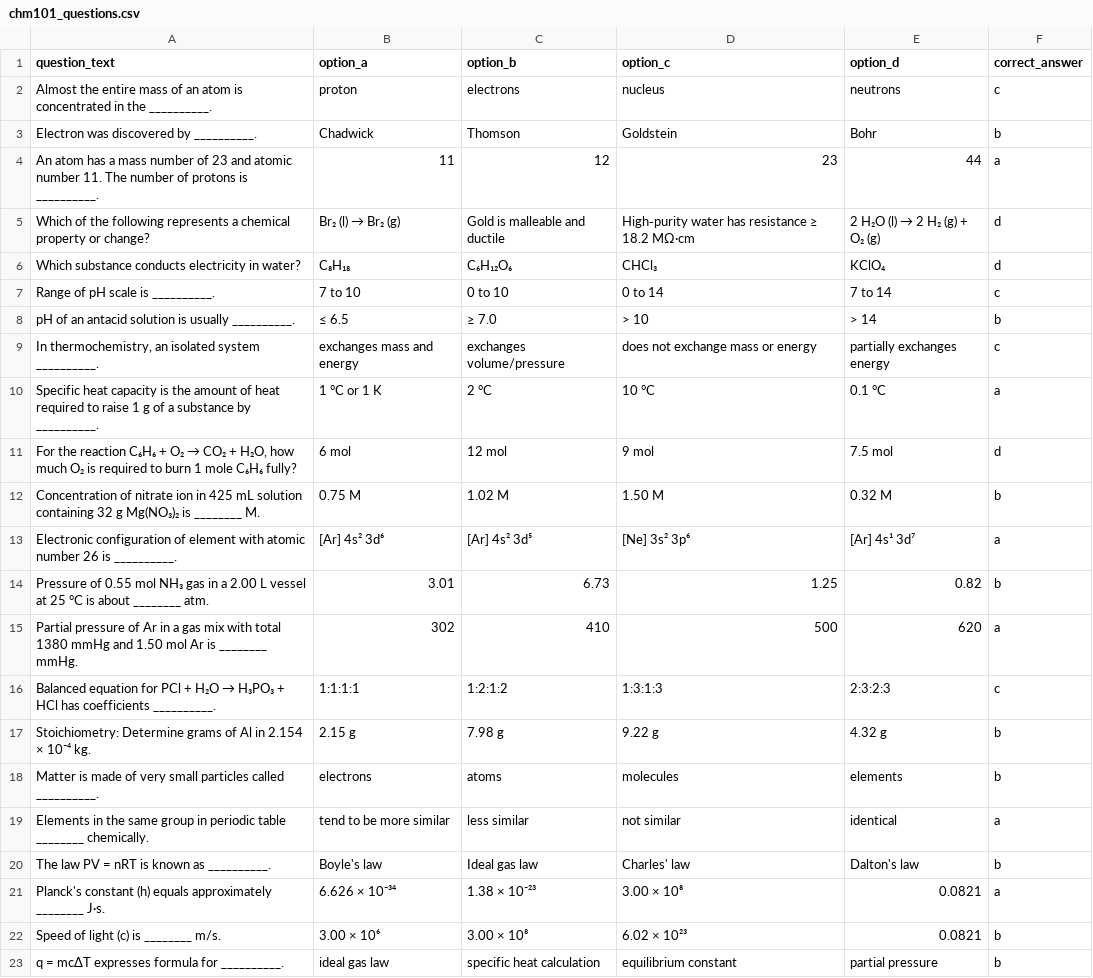
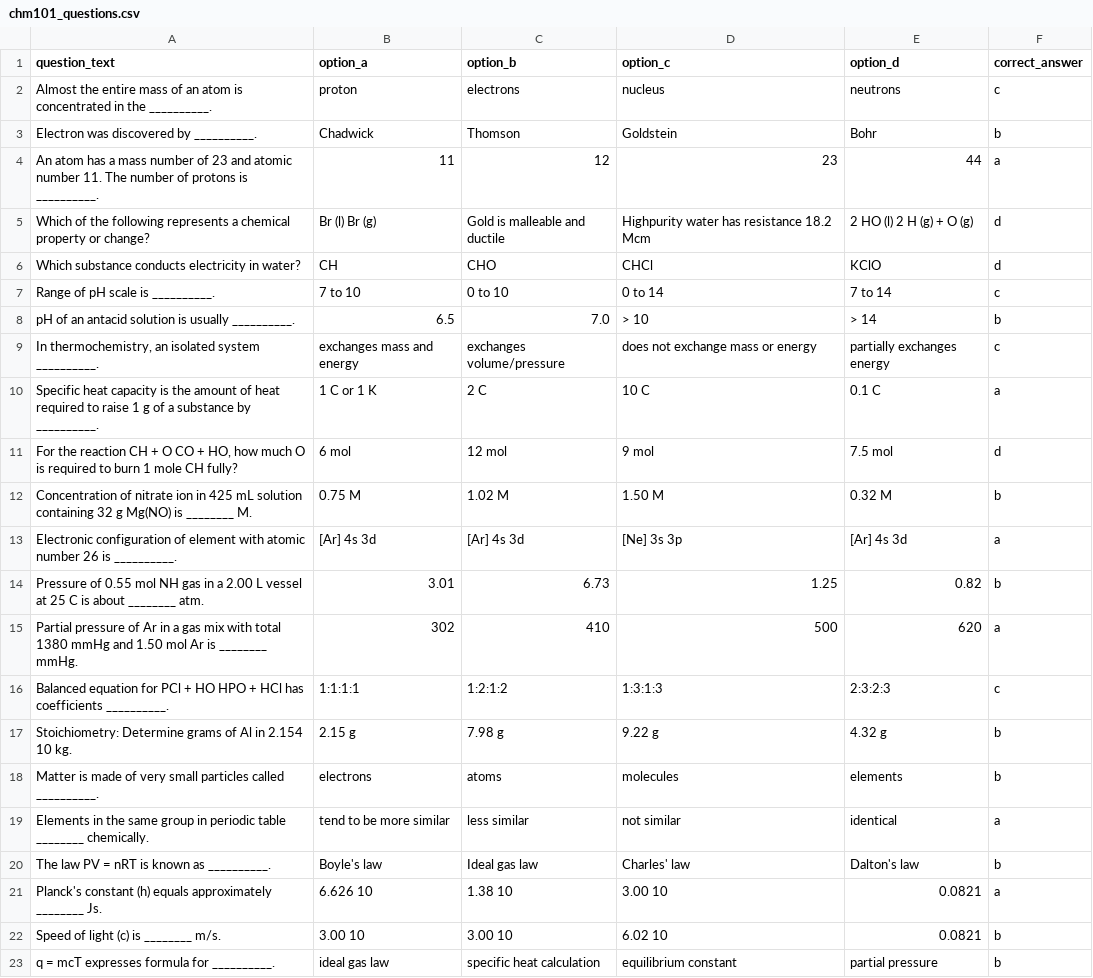
Before and after one commit to unityaaron/MyUniStudyApp, a CSV file: myaauapp-backend/chm101_questions.csv, drawn as a sheet; only a part is shown; the diff covers the shown part only.

```diff
--- a/myaauapp-backend/chm101_questions.csv
+++ b/myaauapp-backend/chm101_questions.csv
@@ -5,2 +5,2 @@ question_text,option_a,option_b,option_c,option_d,correct_answer
-"Which of the following represents a chemical property or change?","Br₂ (l) → Br₂ (g)","Gold is malleable and ductile","High‑purity water has resistance ≥ 18.2 MΩ·cm","2 H₂O (l) → 2 H₂ (g) + O₂ (g)",d
-"Which substance conducts electricity in water?",C₈H₁₈,C₆H₁₂O₆,CHCl₃,KClO₄,d
+Which of the following represents a chemical property or change?,Br (l)  Br (g),Gold is malleable and ductile,Highpurity water has resistance  18.2 Mcm,2 HO (l)  2 H (g) + O (g),d
+Which substance conducts electricity in water?,CH,CHO,CHCl,KClO,d
@@ -8,7 +8,7 @@ question_text,option_a,option_b,option_c,option_d,correct_answer
-"pH of an antacid solution is usually __________.",≤ 6.5,≥ 7.0,> 10,> 14,b
+pH of an antacid solution is usually __________., 6.5, 7.0,> 10,> 14,b
 "In thermochemistry, an isolated system __________.",exchanges mass and energy,exchanges volume/pressure,does not exchange mass or energy,partially exchanges energy,c
-"Specific heat capacity is the amount of heat required to raise 1 g of a substance by __________.",1 °C or 1 K,2 °C,10 °C,0.1 °C,a
-"For the reaction C₆H₆ + O₂ → CO₂ + H₂O, how much O₂ is required to burn 1 mole C₆H₆ fully?",6 mol,12 mol,9 mol,7.5 mol,d
-"Concentration of nitrate ion in 425 mL solution containing 32 g Mg(NO₃)₂ is ________ M.",0.75 M,1.02 M,1.50 M,0.32 M,b
-"Electronic configuration of element with atomic number 26 is __________.",[Ar] 4s² 3d⁶,[Ar] 4s² 3d⁵,[Ne] 3s² 3p⁶,[Ar] 4s¹ 3d⁷,a
-"Pressure of 0.55 mol NH₃ gas in a 2.00 L vessel at 25 °C is about ________ atm.",3.01,6.73,1.25,0.82,b
+Specific heat capacity is the amount of heat required to raise 1 g of a substance by __________.,1 C or 1 K,2 C,10 C,0.1 C,a
+"For the reaction CH + O  CO + HO, how much O is required to burn 1 mole CH fully?",6 mol,12 mol,9 mol,7.5 mol,d
+Concentration of nitrate ion in 425 mL solution containing 32 g Mg(NO) is ________ M.,0.75 M,1.02 M,1.50 M,0.32 M,b
+Electronic configuration of element with atomic number 26 is __________.,[Ar] 4s 3d,[Ar] 4s 3d,[Ne] 3s 3p,[Ar] 4s 3d,a
+Pressure of 0.55 mol NH gas in a 2.00 L vessel at 25 C is about ________ atm.,3.01,6.73,1.25,0.82,b
@@ -16,2 +16,2 @@ question_text,option_a,option_b,option_c,option_d,correct_answer
-"Balanced equation for PCl + H₂O → H₃PO₃ + HCl has coefficients __________.",1:1:1:1,1:2:1:2,1:3:1:3,2:3:2:3,c
-"Stoichiometry: Determine grams of Al in 2.154 × 10⁻⁴ kg.",2.15 g,7.98 g,9.22 g,4.32 g,b
+Balanced equation for PCl + HO  HPO + HCl has coefficients __________.,1:1:1:1,1:2:1:2,1:3:1:3,2:3:2:3,c
+Stoichiometry: Determine grams of Al in 2.154  10 kg.,2.15 g,7.98 g,9.22 g,4.32 g,b
@@ -21,3 +21,3 @@ question_text,option_a,option_b,option_c,option_d,correct_answer
-"Planck's constant (h) equals approximately ________ J·s.",6.626 × 10⁻³⁴,1.38 × 10⁻²³,3.00 × 10⁸,0.0821,a
-"Speed of light (c) is ________ m/s.",3.00 × 10⁶,3.00 × 10⁸,6.02 × 10²³,0.0821,b
-"q = mcΔT expresses formula for __________.",ideal gas law,specific heat calculation,equilibrium constant,partial pressure,b
+Planck's constant (h) equals approximately ________ Js.,6.626  10,1.38  10,3.00  10,0.0821,a
+Speed of light (c) is ________ m/s.,3.00  10,3.00  10,6.02  10,0.0821,b
+q = mcT expresses formula for __________.,ideal gas law,specific heat calculation,equilibrium constant,partial pressure,b
```
Also changed, not shown: 1 added row, 1 removed row and 110 edited cells elsewhere in this file, myaauapp-backend/bio101_questions.csv, myaauapp-backend/gst102_questions.csv, 6 other files.
